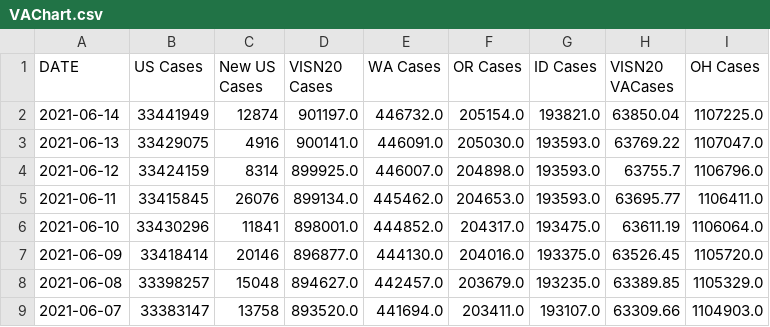
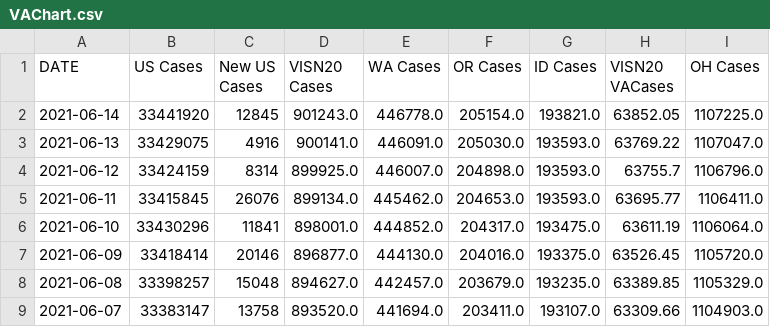
Before and after one commit to Sharma6614/VACCTMain, a CSV file: VAChart.csv, drawn as a sheet; only a part is shown; the diff names each change by its address in the sheet, - before the commit and + after, or states it on an @@ line.

```diff
--- a/VAChart.csv
+++ b/VAChart.csv
-B2 (US Cases): 33441949
+B2 (US Cases): 33441920
-C2 (New US Cases): 12874
+C2 (New US Cases): 12845
-D2 (VISN20 Cases): 901197.0
+D2 (VISN20 Cases): 901243.0
-E2 (WA Cases): 446732.0
+E2 (WA Cases): 446778.0
-H2 (VISN20 VACases): 63850.04
+H2 (VISN20 VACases): 63852.05
```
Also changed, not shown: CCTVAChart2.csv.
